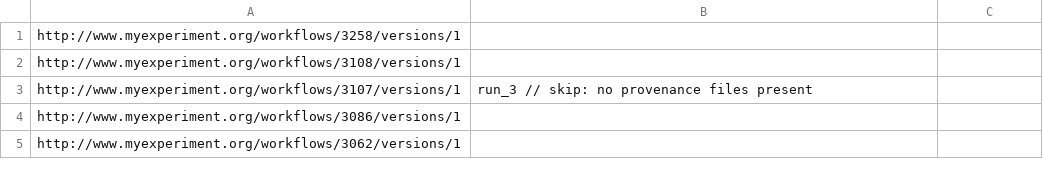
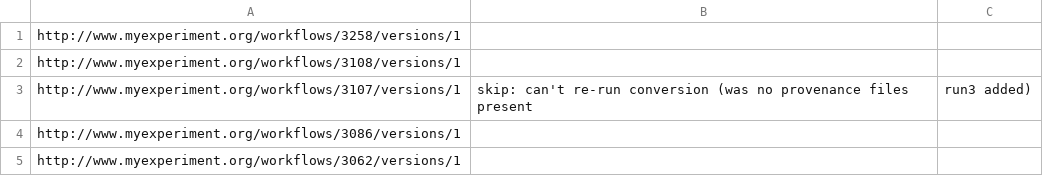
Before and after one commit to wf4ever/ro-catalogue, a CSV file: v0.1/Kegg-workflow-evaluation/Kegg-workflows.csv, drawn as a sheet; only a part is shown.

Commit message:
Fixed up all failing decay evaluations, except 3107

```diff
--- a/v0.1/Kegg-workflow-evaluation/Kegg-workflows.csv
+++ b/v0.1/Kegg-workflow-evaluation/Kegg-workflows.csv
@@ -2,3 +2,3 @@ http://www.myexperiment.org/workflows/3258/versions/1
 http://www.myexperiment.org/workflows/3108/versions/1
-http://www.myexperiment.org/workflows/3107/versions/1,run_3 // skip: no provenance files present
+http://www.myexperiment.org/workflows/3107/versions/1,skip: can't re-run conversion (was no provenance files present, run3 added)
 http://www.myexperiment.org/workflows/3086/versions/1
```
Also changed, not shown: 7 other files.
